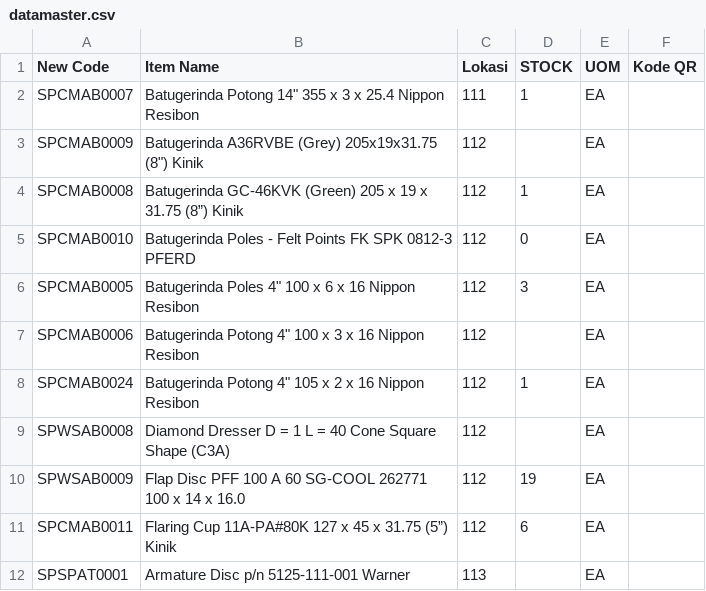
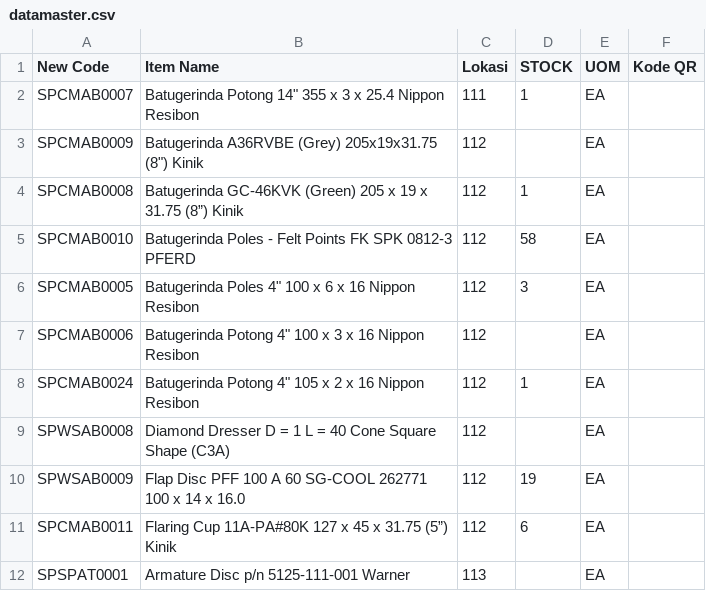
Before and after one commit to Ellangdion13/inventory-dashboard, a CSV file: data/datamaster.csv, drawn as a sheet; only a part is shown.

```diff
--- a/data/datamaster.csv
+++ b/data/datamaster.csv
@@ -4,3 +4,3 @@
 "SPCMAB0008","Batugerinda GC-46KVK (Green) 205 x 19 x 31.75 (8”) Kinik","112","1","EA",""
-"SPCMAB0010","Batugerinda Poles - Felt Points FK SPK 0812-3 PFERD","112","0","EA",""
+"SPCMAB0010","Batugerinda Poles - Felt Points FK SPK 0812-3 PFERD","112","58","EA",""
 "SPCMAB0005","Batugerinda Poles 4"" 100 x 6 x 16 Nippon Resibon","112","3","EA",""
```
Also changed, not shown: data/outgoing.csv.
